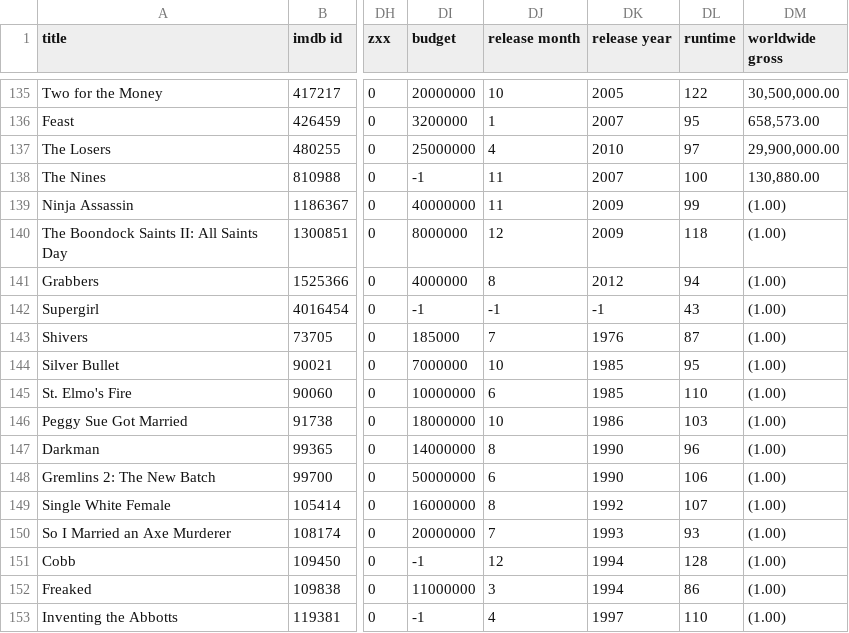
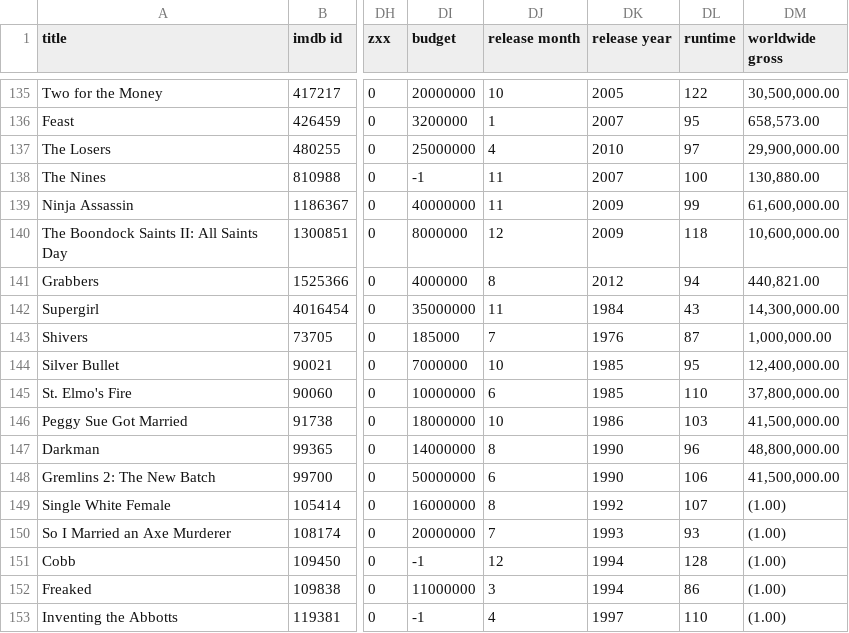
Before and after one commit to Bafoleco/Script2Score, a CSV file: movie_metadata_updated.csv, drawn as a sheet; only a part is shown, gaps mark what is left out; the diff names each change by its address in the sheet, - before the commit and + after, or states it on an @@ line.

Commit message:
added first (and a half) batch of revenues

```diff
--- a/movie_metadata_updated.csv
+++ b/movie_metadata_updated.csv
-DM139 (worldwide gross): (1.00)
+DM139 (worldwide gross): 61,600,000.00
-DM140 (worldwide gross): (1.00)
+DM140 (worldwide gross): 10,600,000.00
-DM141 (worldwide gross): (1.00)
+DM141 (worldwide gross): 440,821.00
-DI142 (budget): -1
+DI142 (budget): 35000000
-DJ142 (release month): -1
+DJ142 (release month): 11
-DK142 (release year): -1
+DK142 (release year): 1984
-DM142 (worldwide gross): (1.00)
+DM142 (worldwide gross): 14,300,000.00
-DM143 (worldwide gross): (1.00)
+DM143 (worldwide gross): 1,000,000.00
-DM144 (worldwide gross): (1.00)
+DM144 (worldwide gross): 12,400,000.00
-DM145 (worldwide gross): (1.00)
+DM145 (worldwide gross): 37,800,000.00
-DM146 (worldwide gross): (1.00)
+DM146 (worldwide gross): 41,500,000.00
-DM147 (worldwide gross): (1.00)
+DM147 (worldwide gross): 48,800,000.00
-DM148 (worldwide gross): (1.00)
+DM148 (worldwide gross): 41,500,000.00
```
